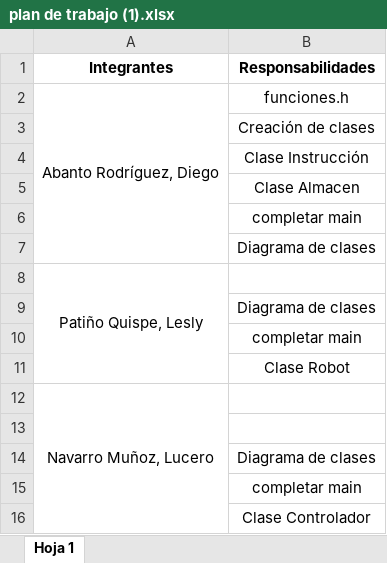
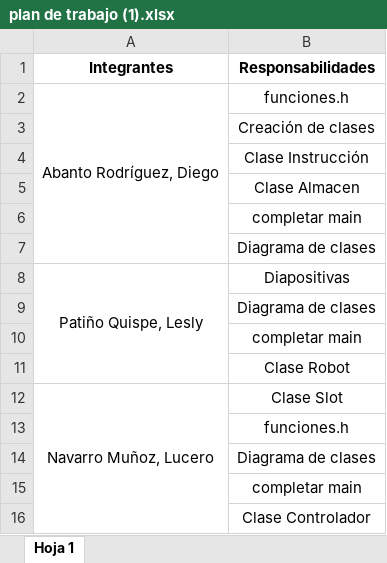
Before and after one commit to diegoabanto/proyectoc__, an Excel workbook: plan de trabajo (1).xlsx, sheet Hoja 1, drawn as a sheet; values as stored, in another font and other column widths than the file's, no borders; the diff names each change by its address in the sheet, - before the commit and + after, or states it on an @@ line.

Commit message:
eight commit

```diff
--- a/plan de trabajo (1).xlsx (sheet Hoja 1)
+++ b/plan de trabajo (1).xlsx (sheet Hoja 1)
-B8 (Responsabilidades): (empty)
+B8 (Responsabilidades): Diapositivas
-B12 (Responsabilidades): (empty)
+B12 (Responsabilidades): Clase Slot
-B13 (Responsabilidades): (empty)
+B13 (Responsabilidades): funciones.h
```
